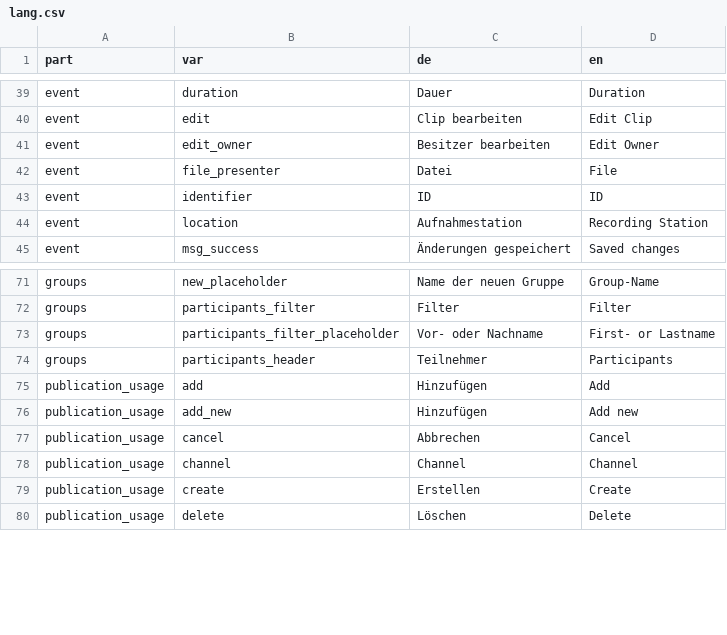
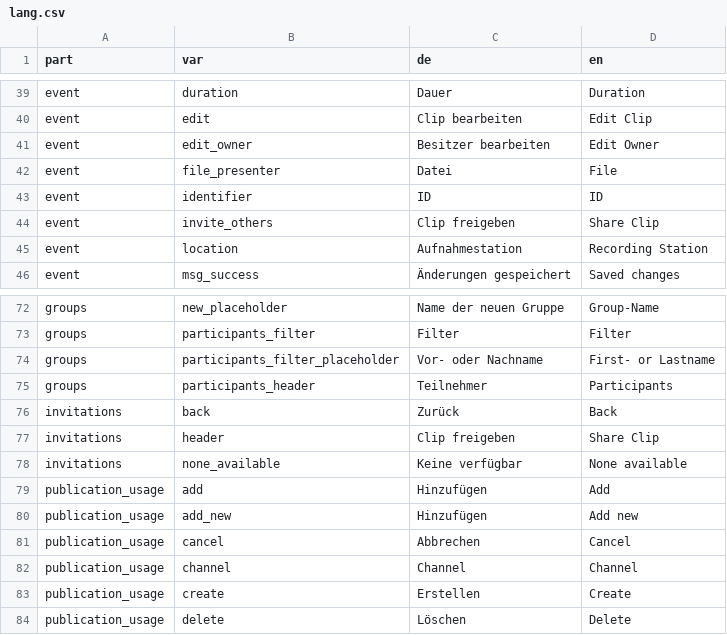
Before and after one commit to opencast-ilias/OpenCast, a CSV file: lang/lang.csv, drawn as a sheet; only a part is shown, gaps mark what is left out.

```diff
--- a/lang/lang.csv
+++ b/lang/lang.csv
@@ -43,2 +43,3 @@ event;file_presenter;"Datei";"File"
 event;identifier;"ID";"ID"
+event;invite_others;"Clip freigeben";"Share Clip"
 event;location;"Aufnahmestation";"Recording Station"
@@ -74,2 +75,5 @@ groups;participants_filter_placeholder;"Vor- oder Nachname";"First- or Lastname"
 groups;participants_header;"Teilnehmer";"Participants"
+invitations;back;"Zurück";"Back"
+invitations;header;"Clip freigeben";"Share Clip"
+invitations;none_available;"Keine verfügbar";"None available"
 publication_usage;add;"Hinzufügen";"Add"
```
Also changed, not shown: 13 other files.
